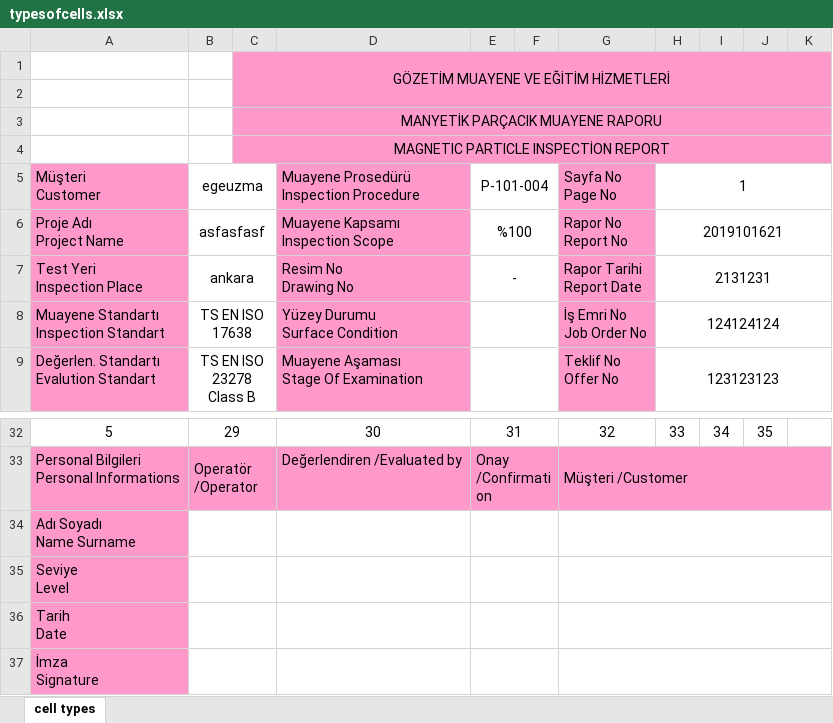
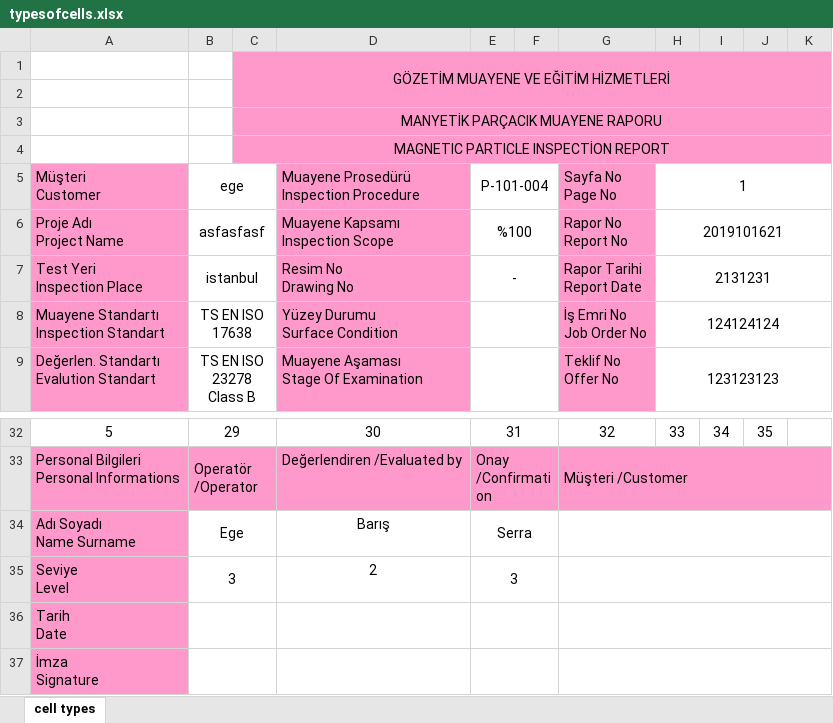
Before and after one commit to Lastroke/Ege-Uzma-Proje, an Excel workbook: typesofcells.xlsx, sheet cell types, drawn as a sheet; only a part is shown, gaps mark what is left out; values as stored, in another font and other column widths than the file's, no borders; charts and pictures not drawn; the diff names each change by its address in the sheet, - before the commit and + after, or states it on an @@ line.

```diff
--- a/typesofcells.xlsx (sheet cell types)
+++ b/typesofcells.xlsx (sheet cell types)
-B5: egeuzma
+B5: ege
-B7: ankara
+B7: istanbul
-B34: (empty)
+B34: Ege
-D34: (empty)
+D34: Barış
-E34: (empty)
+E34: Serra
-B35: (empty)
+B35: 3
-D35: (empty)
+D35: 2
-E35: (empty)
+E35: 3
```
Also changed, not shown: 8 other files.
